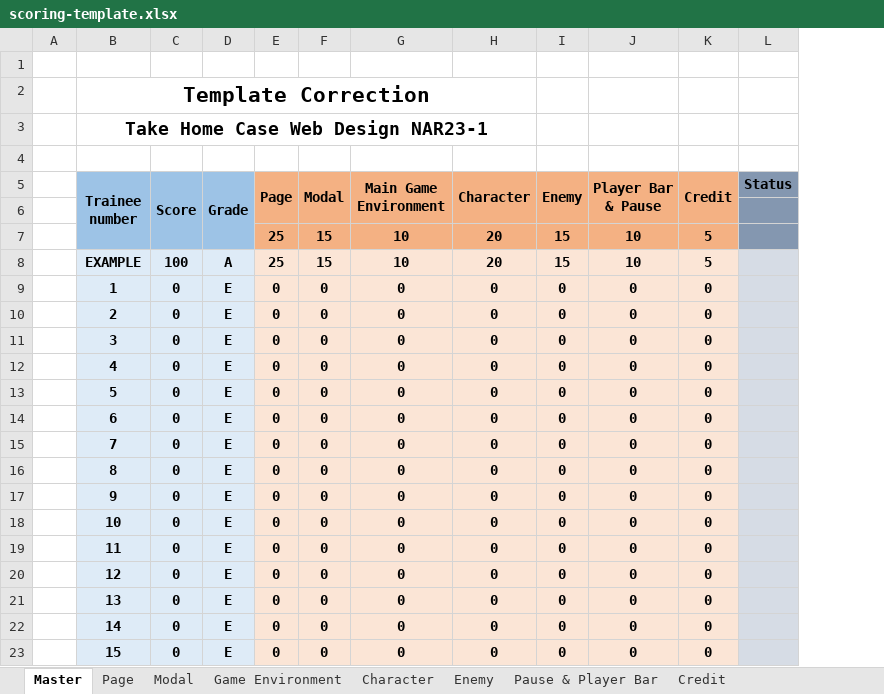
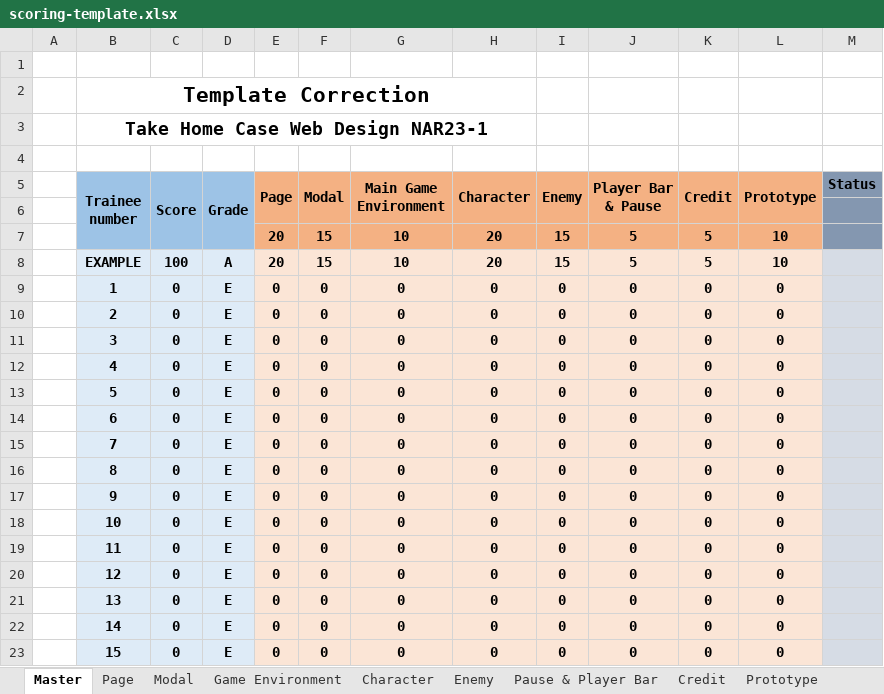
Before and after one commit to TinTinWinata/hollow-knight-js, an Excel workbook: scoring-template.xlsx, sheet Master, drawn as a sheet; values as stored, in another font and other column widths than the file's, no borders; conditional formats not drawn; the diff names each change by its address in the sheet, - before the commit and + after, or states it on an @@ line.

```diff
--- a/scoring-template.xlsx (sheet Master)
+++ b/scoring-template.xlsx (sheet Master)
+sheet tab: Prototype
+column L (Prototype), rows 7-23: 10 | 10 | 0 | 0 | 0 | 0 | 0 | 0 | 0 | 0 | 0 | 0 | 0 | 0 | 0 | 0 | 0
-E7:E8 (Page): 25
+E7:E8 (Page): 20
-J7:J8 (Player Bar & Pause): 10
+J7:J8 (Player Bar & Pause): 5
```
Also changed, not shown: formulas that keep their value, 12 other files.
